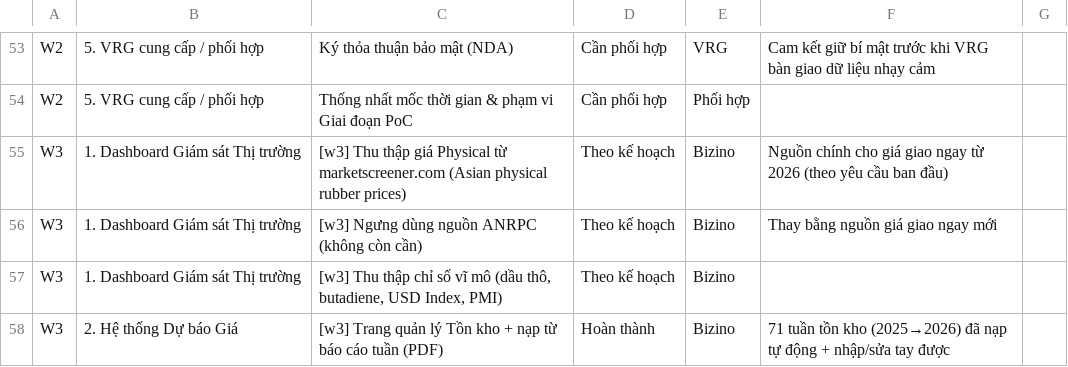
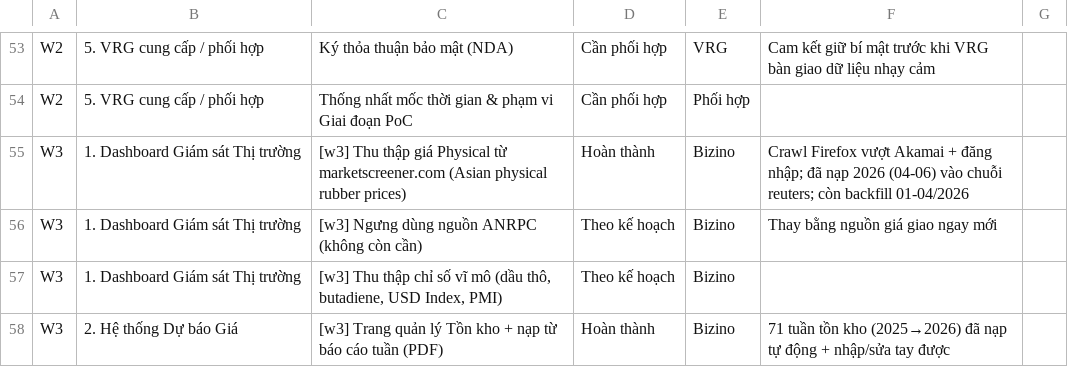
Before and after one commit to hotdream1990/vrg, a CSV file: docs/project/checklist-cong-viec.csv, drawn as a sheet; only a part is shown, gaps mark what is left out.

Commit message:
docs(project): mark marketscreener physical crawl done
Firefox-based crawl + login working; 2026 physical (Apr-Jun) loaded into
the reuters series. Backfill of Jan-Apr 2026 remains.

```diff
--- a/docs/project/checklist-cong-viec.csv
+++ b/docs/project/checklist-cong-viec.csv
@@ -54,3 +54,3 @@ W2,5. VRG cung cấp / phối hợp,Ký thỏa thuận bảo mật (NDA),Cần p
 W2,5. VRG cung cấp / phối hợp,Thống nhất mốc thời gian & phạm vi Giai đoạn PoC,Cần phối hợp,Phối hợp,
-W3,1. Dashboard Giám sát Thị trường,[w3] Thu thập giá Physical từ marketscreener.com (Asian physical rubber prices),Theo kế hoạch,Bizino,Nguồn chính cho giá giao ngay từ 2026 (theo yêu cầu ban đầu)
+W3,1. Dashboard Giám sát Thị trường,[w3] Thu thập giá Physical từ marketscreener.com (Asian physical rubber prices),Hoàn thành,Bizino,Crawl Firefox vượt Akamai + đăng nhập; đã nạp 2026 (04-06) vào chuỗi reuters; còn backfill 01-04/2026
 W3,1. Dashboard Giám sát Thị trường,[w3] Ngưng dùng nguồn ANRPC (không còn cần),Theo kế hoạch,Bizino,Thay bằng nguồn giá giao ngay mới
```
